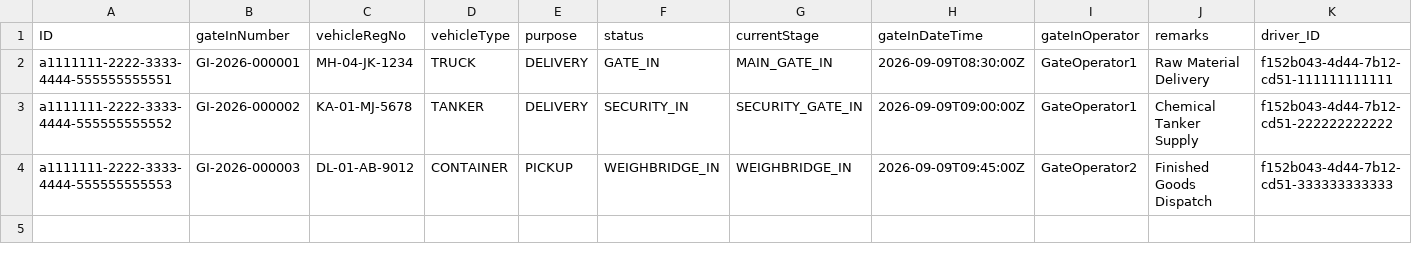
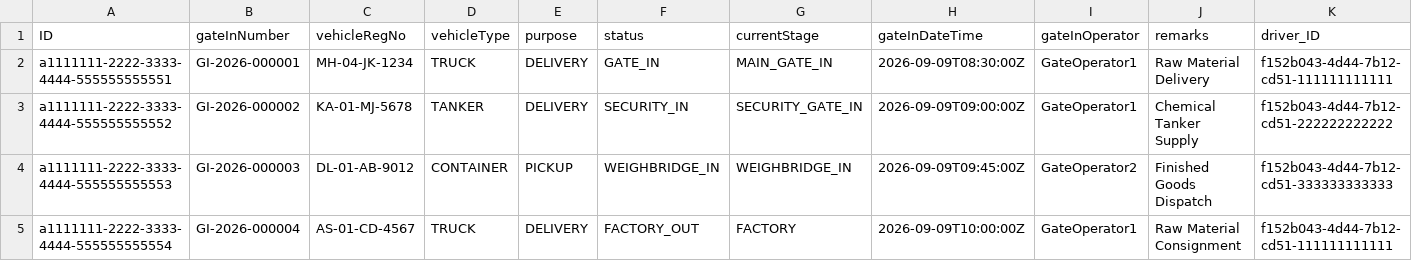
Before and after one commit to konwardk/apl_gate_app, a CSV file: db/data/factory.gate-GateTransactions.csv, drawn as a sheet; only a part is shown; rows hold the shown columns only; the diff names each change by its address in the sheet, - before the commit and + after, or states it on an @@ line.

```diff
--- a/db/data/factory.gate-GateTransactions.csv
+++ b/db/data/factory.gate-GateTransactions.csv
+row 5: a1111111-2222-3333-4444-555555555554 | GI-2026-000004 | AS-01-CD-4567 | TRUCK | DELIVERY | FACTORY_OUT | FACTORY | 2026-09-09T10:00:00Z | GateOperator1 | Raw Material Consignment | f152b043-4d44-7b12-cd51-111111111111
```
Also changed, not shown: db/data/factory.gate-WeighbridgeTransactions.csv, 21 other files.
